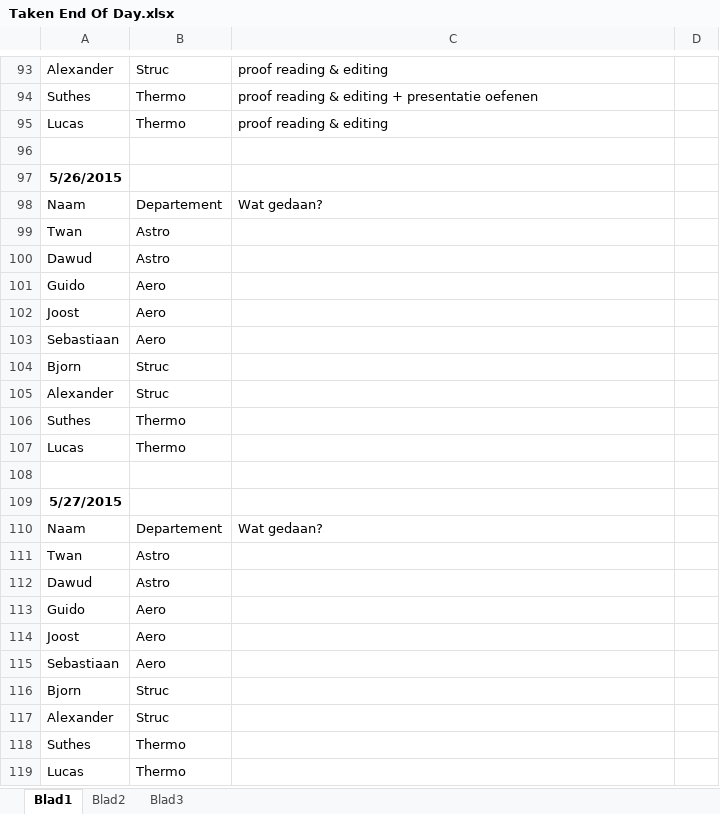
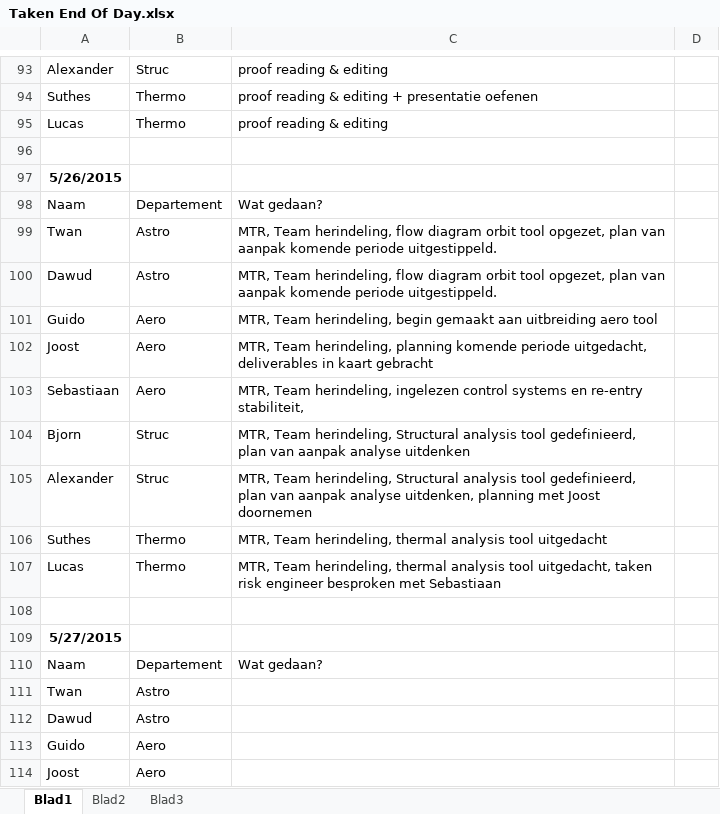
Before and after one commit to DawudH/DSE-AEROSHELL02, an Excel workbook: LOGBOOK/End of day/Taken End Of Day.xlsx, sheet Blad1, drawn as a sheet; only a part is shown, gaps mark what is left out; the shorter side is filled out with more unchanged rows; values as stored, in another font and other column widths than the file's, no borders; the diff names each change by its address in the sheet, - before the commit and + after, or states it on an @@ line.

```diff
--- a/LOGBOOK/End of day/Taken End Of Day.xlsx (sheet Blad1)
+++ b/LOGBOOK/End of day/Taken End Of Day.xlsx (sheet Blad1)
-C99:C100: (empty)
+C99:C100: MTR, Team herindeling, flow diagram orbit tool opgezet, plan van aanpak komende periode uitgestippeld.
-C101: (empty)
+C101: MTR, Team herindeling, begin gemaakt aan uitbreiding aero tool
-C102: (empty)
+C102: MTR, Team herindeling, planning komende periode uitgedacht, deliverables in kaart gebracht
-C103: (empty)
+C103: MTR, Team herindeling, ingelezen control systems en re-entry stabiliteit,
-C104: (empty)
+C104: MTR, Team herindeling, Structural analysis tool gedefinieerd, plan van aanpak analyse uitdenken
-C105: (empty)
+C105: MTR, Team herindeling, Structural analysis tool gedefinieerd, plan van aanpak analyse uitdenken, planning met Joost doornemen
-C106: (empty)
+C106: MTR, Team herindeling, thermal analysis tool uitgedacht
-C107: (empty)
+C107: MTR, Team herindeling, thermal analysis tool uitgedacht, taken risk engineer besproken met Sebastiaan
```
Also changed, not shown: 1 other file.
